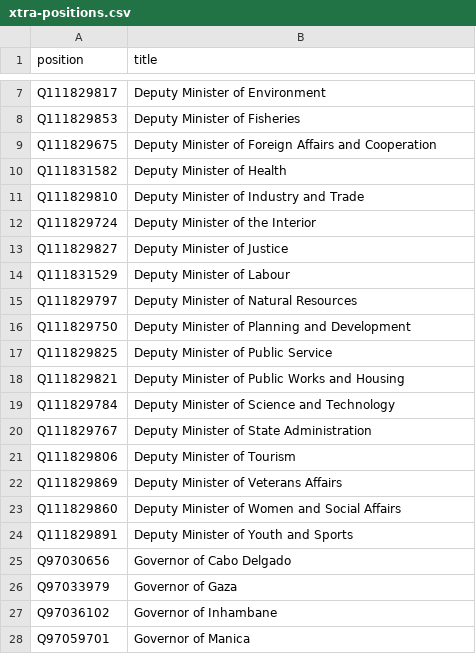
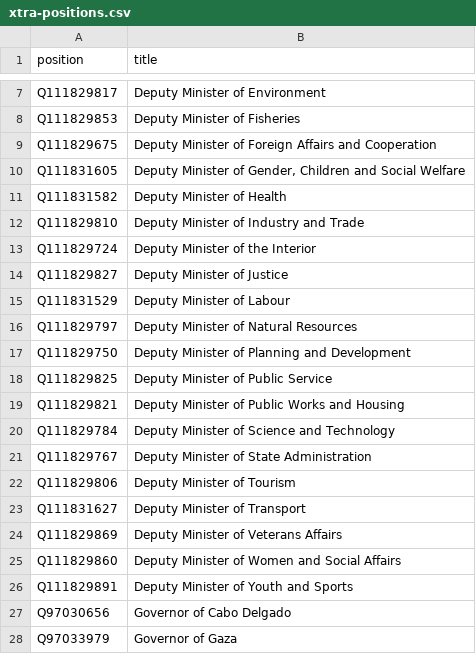
Before and after one commit to every-politician-scrapers/mozambique, a CSV file: wikidata/xtra-positions.csv, drawn as a sheet; only a part is shown, gaps mark what is left out; the shorter side is filled out with more unchanged rows; the diff names each change by its address in the sheet, - before the commit and + after, or states it on an @@ line.

Commit message:
add more Deputy Minister positions

```diff
--- a/wikidata/xtra-positions.csv
+++ b/wikidata/xtra-positions.csv
+row 10: Q111831605 | Deputy Minister of Gender, Children and Social Welfare
+row 23: Q111831627 | Deputy Minister of Transport
```
